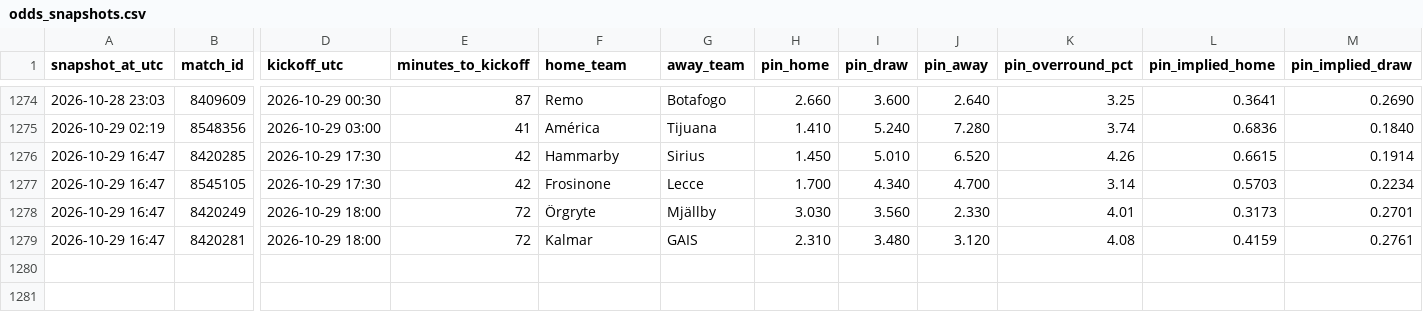
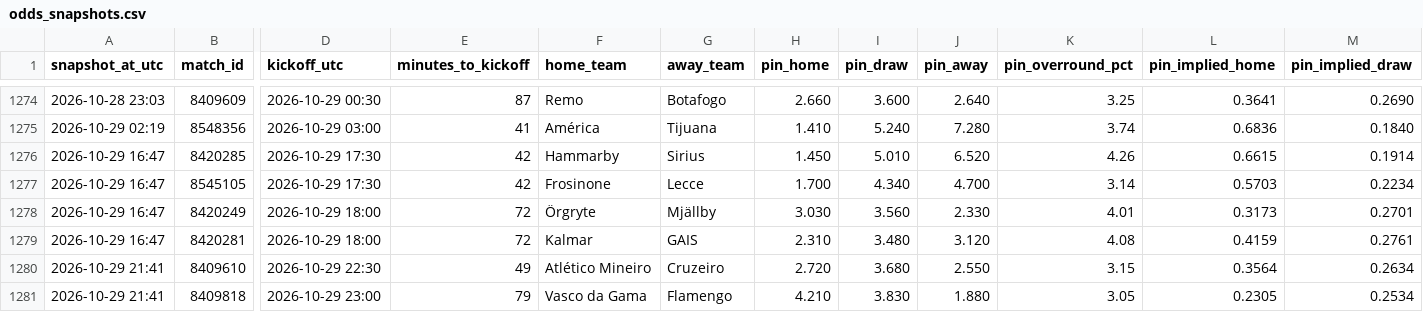
Before and after one commit to Bggantchev/betting-system, a CSV file: odds_snapshots.csv, drawn as a sheet; only a part is shown, gaps mark what is left out; rows hold the shown columns only; the diff names each change by its address in the sheet, - before the commit and + after, or states it on an @@ line.

```diff
--- a/odds_snapshots.csv
+++ b/odds_snapshots.csv
+row 1280: 2026-10-29 21:41 | 8409610 | 2026-10-29 22:30 | 49 | Atlético Mineiro | Cruzeiro | 2.720 | 3.680 | 2.550 | 3.15 | 0.3564 | 0.2634
+row 1281: 2026-10-29 21:41 | 8409818 | 2026-10-29 23:00 | 79 | Vasco da Gama | Flamengo | 4.210 | 3.830 | 1.880 | 3.05 | 0.2305 | 0.2534
```
